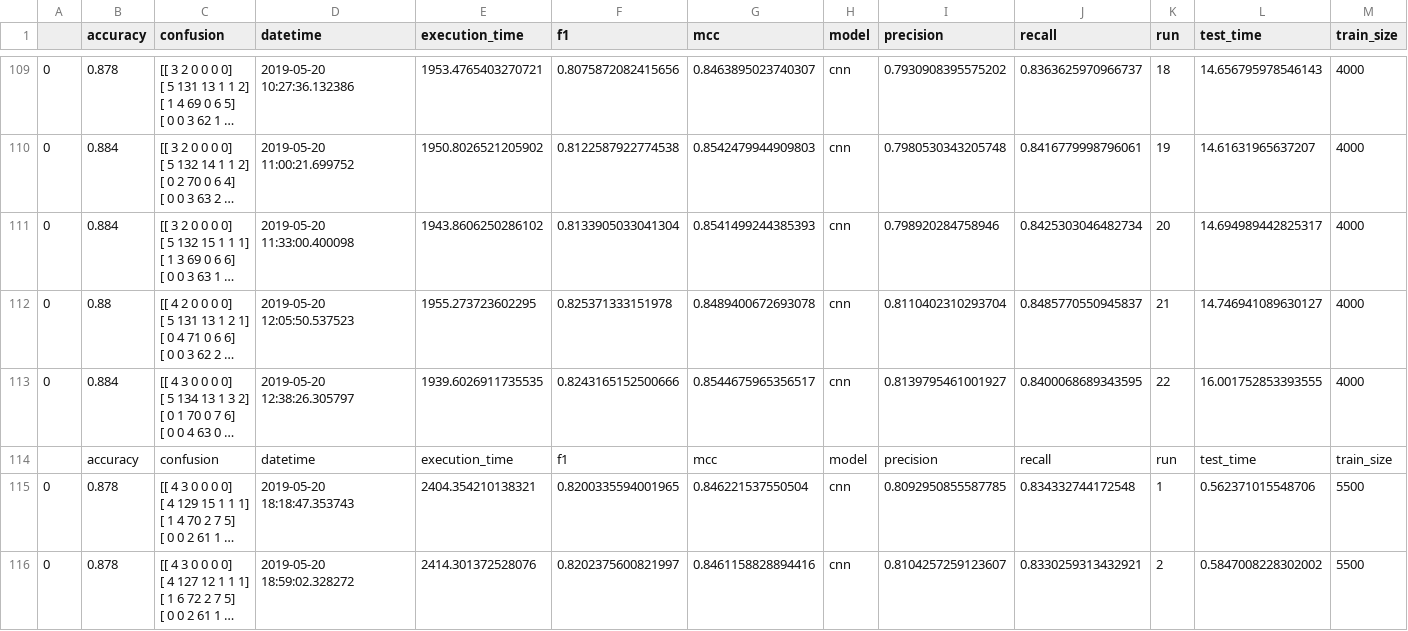
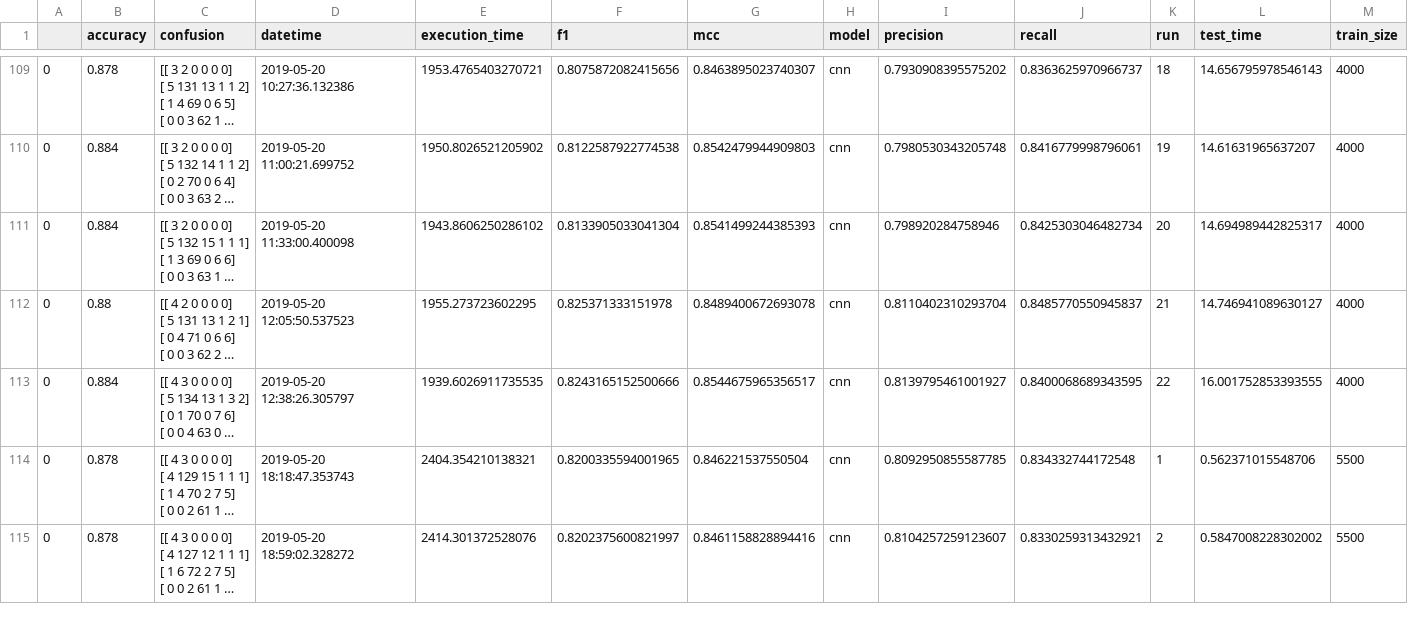
Before and after one commit to eduardogc8/simple-qc, a CSV file: results/UIUC/UIUC_cnn_pt.csv, drawn as a sheet; only a part is shown, gaps mark what is left out; long unchanged cells end in …; the diff names each change by its address in the sheet, - before the commit and + after, or states it on an @@ line.

```diff
--- a/results/UIUC/UIUC_cnn_pt.csv
+++ b/results/UIUC/UIUC_cnn_pt.csv
-row 114:  | accuracy | confusion | datetime | execution_time | f1 | mcc | model | precision | recall | run | test_time | train_size
```
Also changed, not shown: results/DISEQuA/DISEQuA_cnn_bert_en.csv, results/DISEQuA/DISEQuA_cnn_bert_es.csv, 9 other files.
